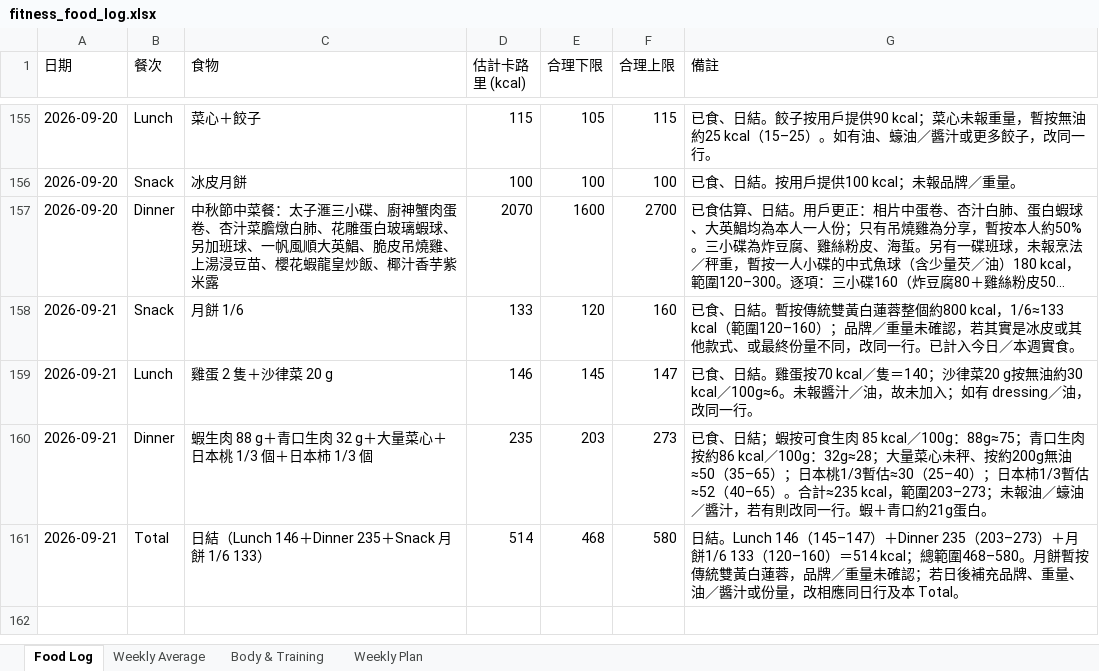
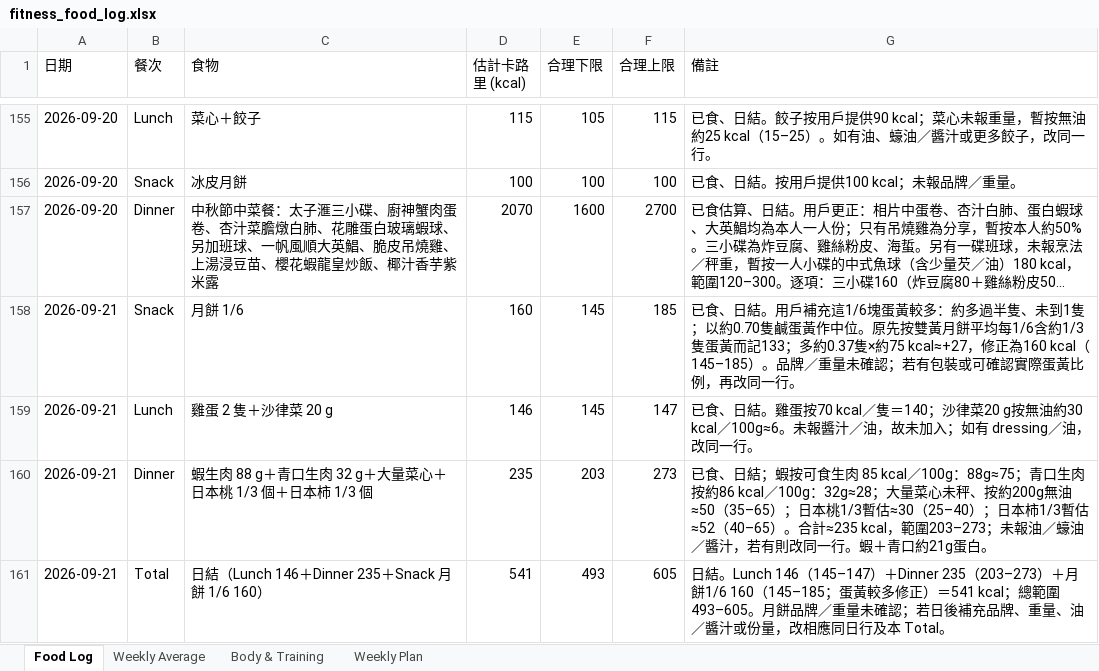
Before and after one commit to buzz-knittinpix/melodycheng622-cmyk.github.io, an Excel workbook: data/fitness_food_log.xlsx, sheet Food Log, drawn as a sheet; only a part is shown, gaps mark what is left out; long unchanged cells end in …; values as stored, in another font and other column widths than the file's, no borders; the diff names each change by its address in the sheet, - before the commit and + after, or states it on an @@ line.

```diff
--- a/data/fitness_food_log.xlsx (sheet Food Log)
+++ b/data/fitness_food_log.xlsx (sheet Food Log)
-D158 (估計卡路里 (kcal)): 133
+D158 (估計卡路里 (kcal)): 160
-E158 (合理下限): 120
+E158 (合理下限): 145
-F158 (合理上限): 160
+F158 (合理上限): 185
-G158 (備註): …、日結。暫按傳統雙黃白蓮蓉整個約800 kcal，1/6≈133 kcal（範圍120–160）；品牌／重量未確認，若其實是冰皮或其他款式、或最終份量不同，改同一行。已計入今日／本週實食。
+G158 (備註): …、日結。用戶補充這1/6塊蛋黃較多：約多過半隻、未到1隻；以約0.70隻鹹蛋黃作中位。原先按雙黃月餅平均每1/6含約1/3隻蛋黃而記133；多約0.37隻×約75 kcal≈+27，修正為160 kcal（145–185）。品牌／重量未確認；若有包裝或可確認實際蛋黃比例，再改同一行。
-C161 (食物): 日結（Lunch 146＋Dinner 235＋Snack 月餅 1/6 133）
+C161 (食物): 日結（Lunch 146＋Dinner 235＋Snack 月餅 1/6 160）
-D161 (估計卡路里 (kcal)): 514
+D161 (估計卡路里 (kcal)): 541
-E161 (合理下限): 468
+E161 (合理下限): 493
-F161 (合理上限): 580
+F161 (合理上限): 605
-G161 (備註): …＋月餅1/6 133（120–160）＝514 kcal；總範圍468–580。月餅暫按傳統雙黃白蓮蓉，品牌／重…
+G161 (備註): …＋月餅1/6 160（145–185；蛋黃較多修正）＝541 kcal；總範圍493–605。月餅品牌／重…
```
Also changed, not shown: sheet Weekly Average, 1 other file.
